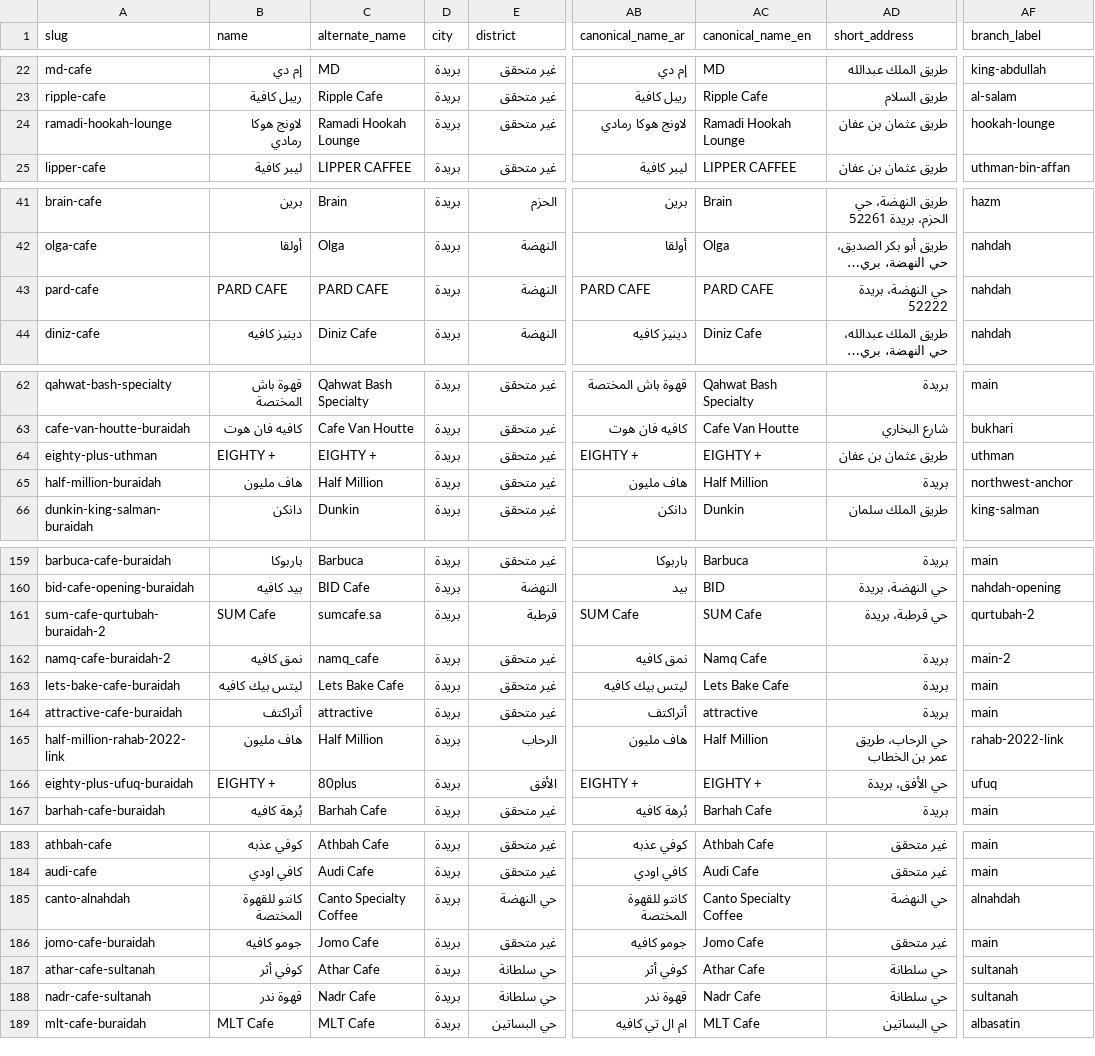
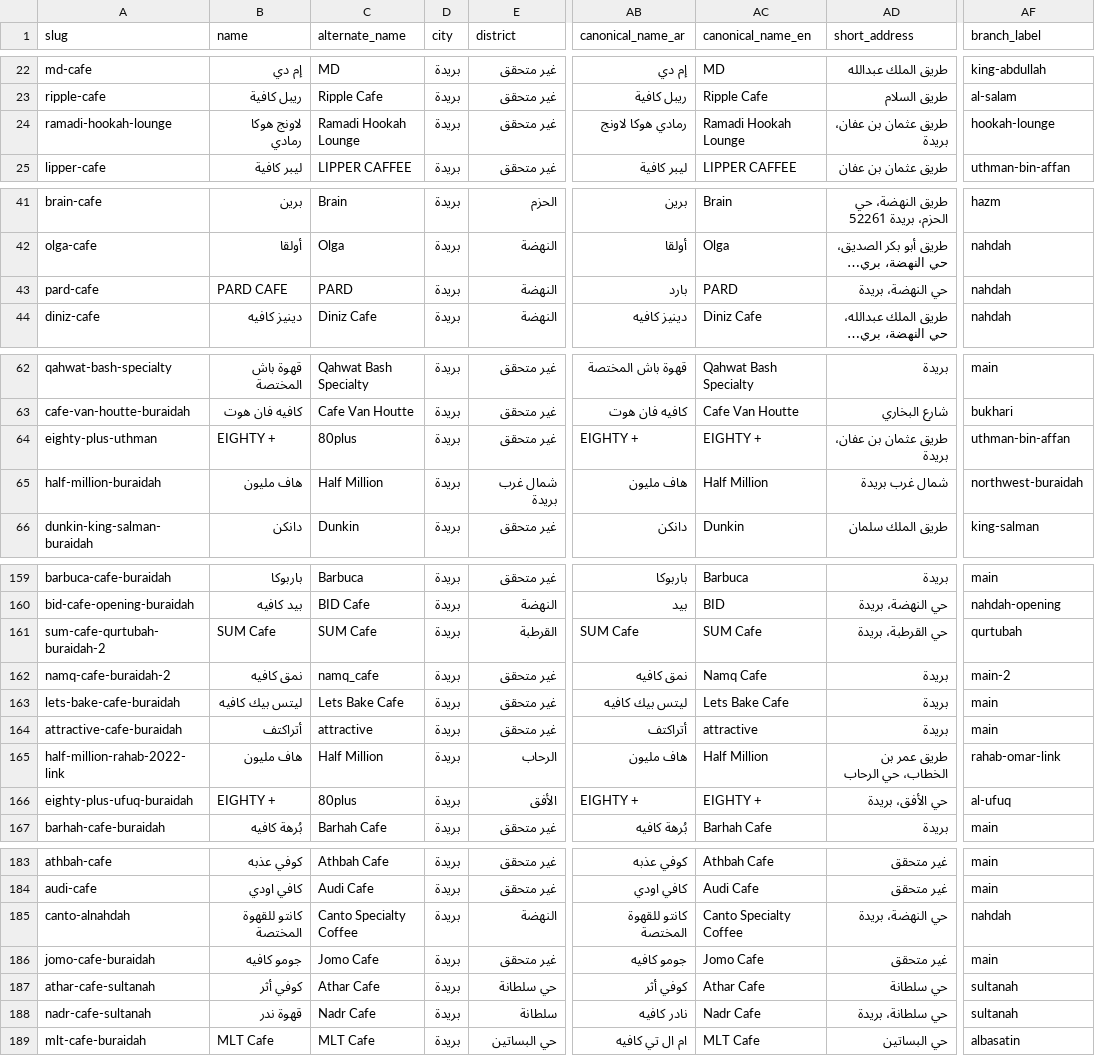
Before and after one commit to badroneai/daleely-buraidah-wiki, a CSV file: projects/daleely-buraidah/data/master.csv, drawn as a sheet; only a part is shown, gaps mark what is left out; long unchanged cells end in …; the diff covers the shown part only; the diff names each change by its address in the sheet, - before the commit and + after, or states it on an @@ line.

Commit message:
daleely-buraidah: pass 3 address naming normalization

```diff
--- a/projects/daleely-buraidah/data/master.csv
+++ b/projects/daleely-buraidah/data/master.csv
-AB24 (canonical_name_ar): لاونج هوكا رمادي
+AB24 (canonical_name_ar): رمادي هوكا لاونج
-AD24 (short_address): طريق عثمان بن عفان
+AD24 (short_address): طريق عثمان بن عفان، بريدة
-C43 (alternate_name): PARD CAFE
+C43 (alternate_name): PARD
-AB43 (canonical_name_ar): PARD CAFE
+AB43 (canonical_name_ar): بارد
-AC43 (canonical_name_en): PARD CAFE
+AC43 (canonical_name_en): PARD
-AD43 (short_address): حي النهضة، بريدة 52222
+AD43 (short_address): حي النهضة، بريدة
-C64 (alternate_name): EIGHTY +
+C64 (alternate_name): 80plus
-AD64 (short_address): طريق عثمان بن عفان
+AD64 (short_address): طريق عثمان بن عفان، بريدة
-AF64 (branch_label): uthman
+AF64 (branch_label): uthman-bin-affan
-E65 (district): غير متحقق
+E65 (district): شمال غرب بريدة
-AD65 (short_address): بريدة
+AD65 (short_address): شمال غرب بريدة
-AF65 (branch_label): northwest-anchor
+AF65 (branch_label): northwest-buraidah
-C161 (alternate_name): sumcafe.sa
+C161 (alternate_name): SUM Cafe
-E161 (district): قرطبة
+E161 (district): القرطبة
-AD161 (short_address): حي قرطبة، بريدة
+AD161 (short_address): حي القرطبة، بريدة
-AF161 (branch_label): qurtubah-2
+AF161 (branch_label): qurtubah
-AD165 (short_address): حي الرحاب، طريق عمر بن الخطاب
+AD165 (short_address): طريق عمر بن الخطاب، حي الرحاب
-AF165 (branch_label): rahab-2022-link
+AF165 (branch_label): rahab-omar-link
-AF166 (branch_label): ufuq
+AF166 (branch_label): al-ufuq
-E185 (district): حي النهضة
+E185 (district): النهضة
-AD185 (short_address): حي النهضة
+AD185 (short_address): حي النهضة، بريدة
-AF185 (branch_label): alnahdah
+AF185 (branch_label): nahdah
-E188 (district): حي سلطانة
+E188 (district): سلطانة
-AB188 (canonical_name_ar): قهوة ندر
+AB188 (canonical_name_ar): نادر كافيه
-AD188 (short_address): حي سلطانة
+AD188 (short_address): حي سلطانة، بريدة
```
Also changed, not shown: 36 edited cells elsewhere in this file, 1 other file.
